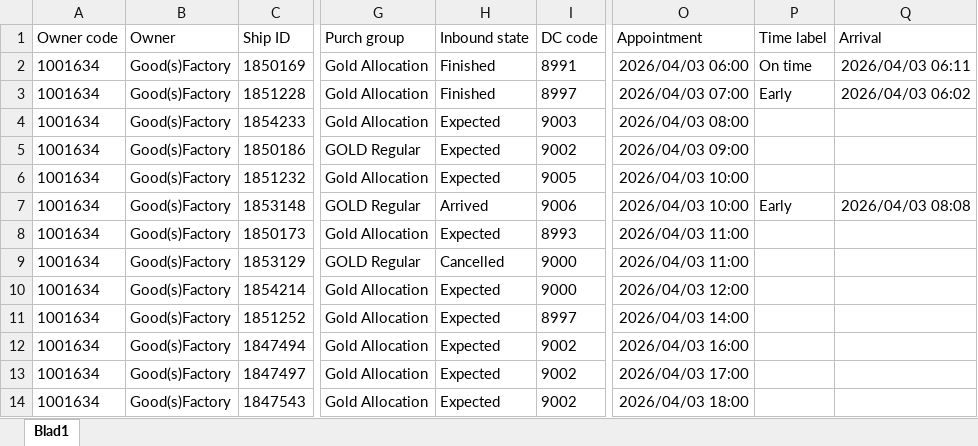
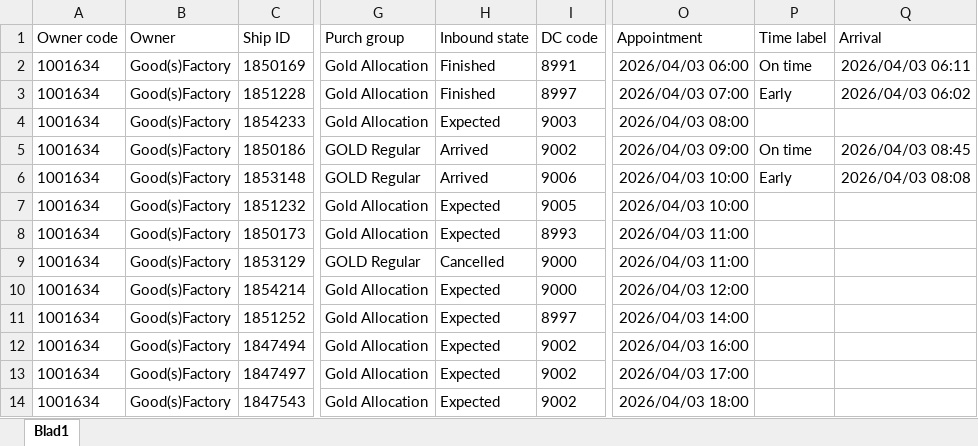
Before and after one commit to Meditatim-create/action-portal-scraper, an Excel workbook: data/AppointmentReport_today.xlsx, sheet Blad1, drawn as a sheet; only a part is shown, gaps mark what is left out; values as stored, in another font and other column widths than the file's, no borders; the diff names each change by its address in the sheet, - before the commit and + after, or states it on an @@ line.

Commit message:
Update rapport 2026-04-03 08:50

```diff
--- a/data/AppointmentReport_today.xlsx (sheet Blad1)
+++ b/data/AppointmentReport_today.xlsx (sheet Blad1)
-H5 (Inbound state): Expected
+H5 (Inbound state): Arrived
-P5 (Time label): (empty)
+P5 (Time label): On time
-Q5 (Arrival): (empty)
+Q5 (Arrival): 2026/04/03 08:45
@@ row 7 moved to row 6: 1001634 @@
```
